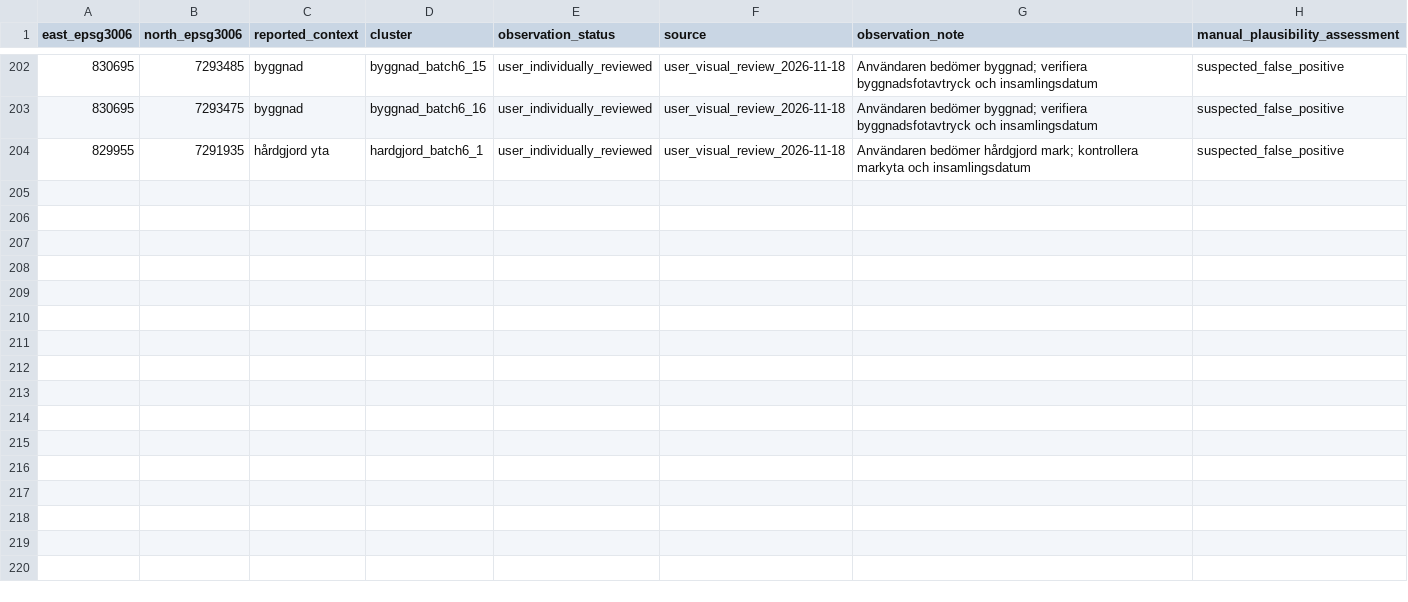
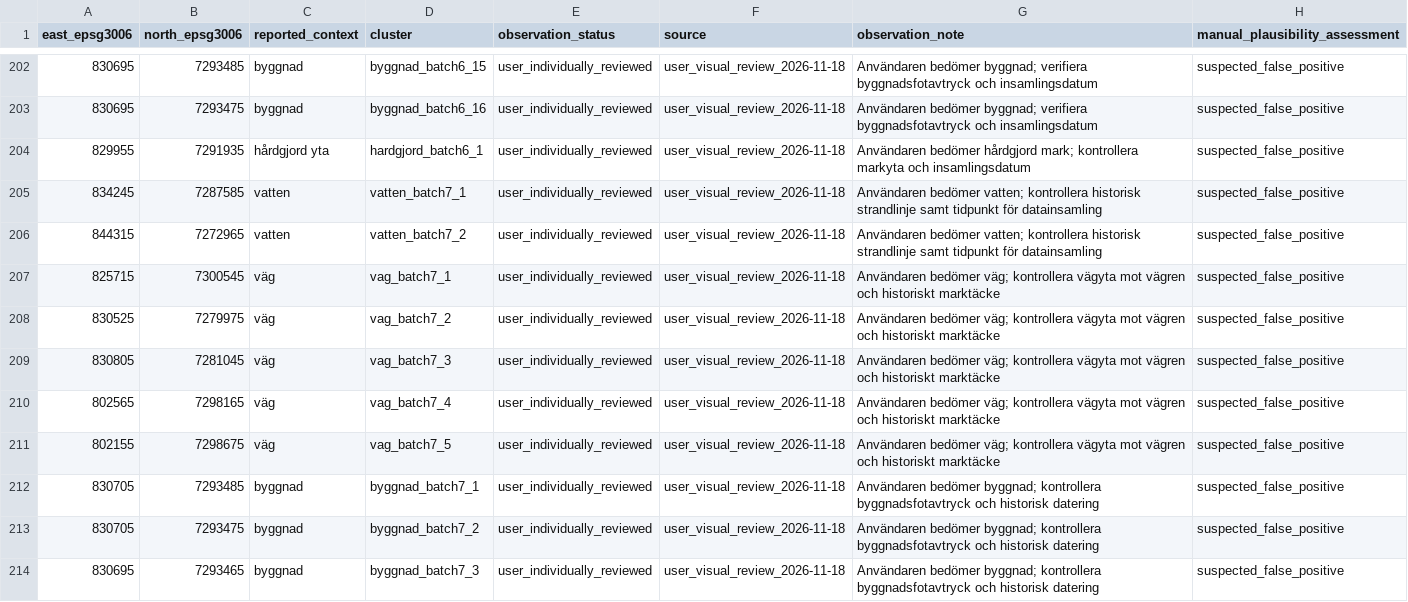
Before and after one commit to Lulea-statistik/kol-mark-och-trad, a CSV file: docs/data/biomass_user_observations_epsg3006.csv, drawn as a sheet; only a part is shown, gaps mark what is left out; the diff covers the shown part only.

Commit message:
Register 20 final targeted reviewed biomass cells; preserve forest controls

```diff
--- a/docs/data/biomass_user_observations_epsg3006.csv
+++ b/docs/data/biomass_user_observations_epsg3006.csv
@@ -204 +204,11 @@ east_epsg3006,north_epsg3006,reported_context,cluster,observation_status,source,
 829955,7291935,hårdgjord yta,hardgjord_batch6_1,user_individually_reviewed,user_visual_review_2026-11-18,"Användaren bedömer hårdgjord mark; kontrollera markyta och insamlingsdatum",suspected_false_positive
+834245,7287585,vatten,vatten_batch7_1,user_individually_reviewed,user_visual_review_2026-11-18,"Användaren bedömer vatten; kontrollera historisk strandlinje samt tidpunkt för datainsamling",suspected_false_positive
+844315,7272965,vatten,vatten_batch7_2,user_individually_reviewed,user_visual_review_2026-11-18,"Användaren bedömer vatten; kontrollera historisk strandlinje samt tidpunkt för datainsamling",suspected_false_positive
+825715,7300545,väg,vag_batch7_1,user_individually_reviewed,user_visual_review_2026-11-18,"Användaren bedömer väg; kontrollera vägyta mot vägren och historiskt marktäcke",suspected_false_positive
+830525,7279975,väg,vag_batch7_2,user_individually_reviewed,user_visual_review_2026-11-18,"Användaren bedömer väg; kontrollera vägyta mot vägren och historiskt marktäcke",suspected_false_positive
+830805,7281045,väg,vag_batch7_3,user_individually_reviewed,user_visual_review_2026-11-18,"Användaren bedömer väg; kontrollera vägyta mot vägren och historiskt marktäcke",suspected_false_positive
+802565,7298165,väg,vag_batch7_4,user_individually_reviewed,user_visual_review_2026-11-18,"Användaren bedömer väg; kontrollera vägyta mot vägren och historiskt marktäcke",suspected_false_positive
+802155,7298675,väg,vag_batch7_5,user_individually_reviewed,user_visual_review_2026-11-18,"Användaren bedömer väg; kontrollera vägyta mot vägren och historiskt marktäcke",suspected_false_positive
+830705,7293485,byggnad,byggnad_batch7_1,user_individually_reviewed,user_visual_review_2026-11-18,"Användaren bedömer byggnad; kontrollera byggnadsfotavtryck och historisk datering",suspected_false_positive
+830705,7293475,byggnad,byggnad_batch7_2,user_individually_reviewed,user_visual_review_2026-11-18,"Användaren bedömer byggnad; kontrollera byggnadsfotavtryck och historisk datering",suspected_false_positive
+830695,7293465,byggnad,byggnad_batch7_3,user_individually_reviewed,user_visual_review_2026-11-18,"Användaren bedömer byggnad; kontrollera byggnadsfotavtryck och historisk datering",suspected_false_positive
```
Also changed, not shown: 10 added rows elsewhere in this file.
